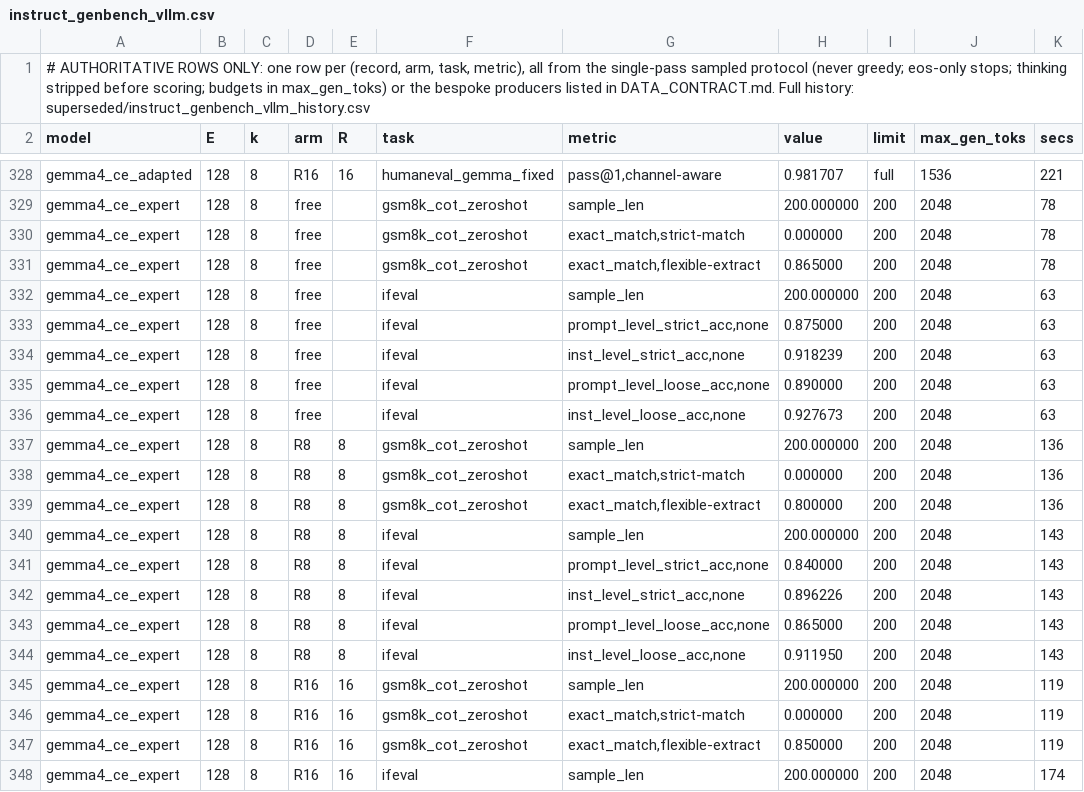
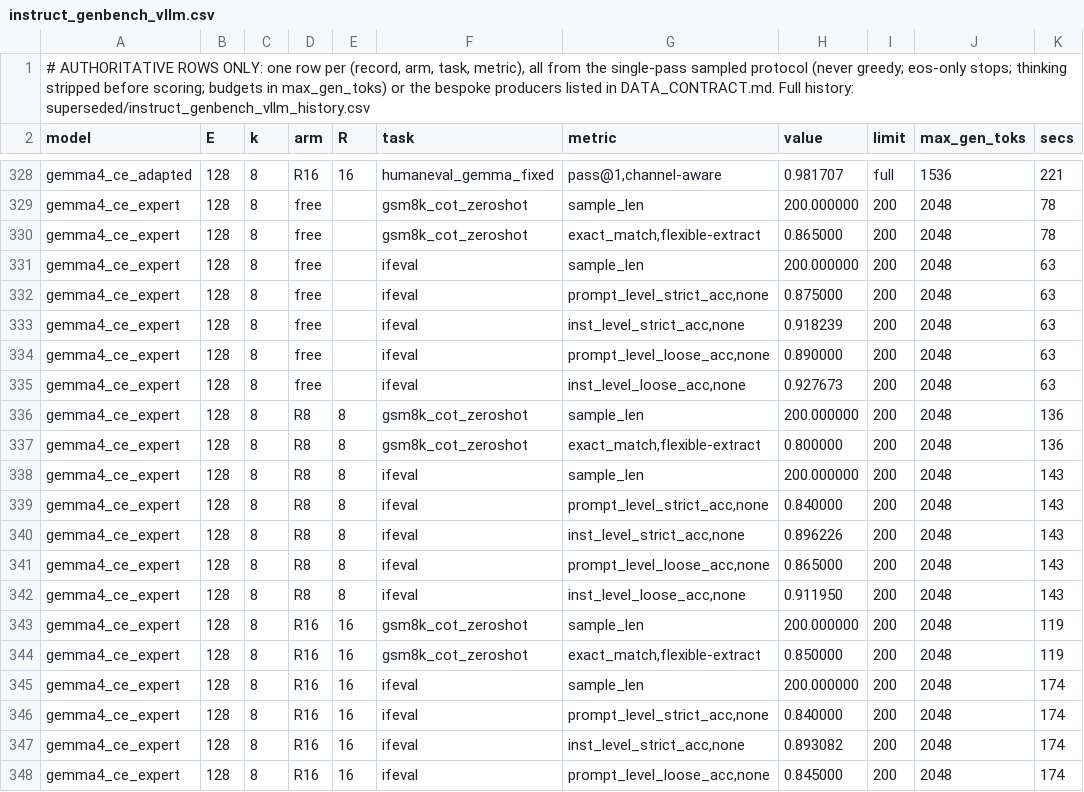
Before and after one commit to ncylich/temporal-moe, a CSV file: results/ablations/instruct_genbench_vllm.csv, drawn as a sheet; only a part is shown, gaps mark what is left out; the shorter side is filled out with more unchanged rows.

Commit message:
partition after expert-LoRA gemma eval

```diff
--- a/results/ablations/instruct_genbench_vllm.csv
+++ b/results/ablations/instruct_genbench_vllm.csv
@@ -329,3 +329,2 @@ gemma4_ce_adapted,128,8,R16,16,humaneval_gemma_fixed,"pass@1,channel-aware",0.98
 gemma4_ce_expert,128,8,free,,gsm8k_cot_zeroshot,sample_len,200.000000,200,2048,78
-gemma4_ce_expert,128,8,free,,gsm8k_cot_zeroshot,"exact_match,strict-match",0.000000,200,2048,78
 gemma4_ce_expert,128,8,free,,gsm8k_cot_zeroshot,"exact_match,flexible-extract",0.865000,200,2048,78
@@ -337,3 +336,2 @@ gemma4_ce_expert,128,8,free,,ifeval,"inst_level_loose_acc,none",0.927673,200,204
 gemma4_ce_expert,128,8,R8,8,gsm8k_cot_zeroshot,sample_len,200.000000,200,2048,136
-gemma4_ce_expert,128,8,R8,8,gsm8k_cot_zeroshot,"exact_match,strict-match",0.000000,200,2048,136
 gemma4_ce_expert,128,8,R8,8,gsm8k_cot_zeroshot,"exact_match,flexible-extract",0.800000,200,2048,136
@@ -345,3 +343,2 @@ gemma4_ce_expert,128,8,R8,8,ifeval,"inst_level_loose_acc,none",0.911950,200,2048
 gemma4_ce_expert,128,8,R16,16,gsm8k_cot_zeroshot,sample_len,200.000000,200,2048,119
-gemma4_ce_expert,128,8,R16,16,gsm8k_cot_zeroshot,"exact_match,strict-match",0.000000,200,2048,119
 gemma4_ce_expert,128,8,R16,16,gsm8k_cot_zeroshot,"exact_match,flexible-extract",0.850000,200,2048,119
```
Also changed, not shown: results/ablations/superseded/instruct_genbench_vllm_history.csv.
